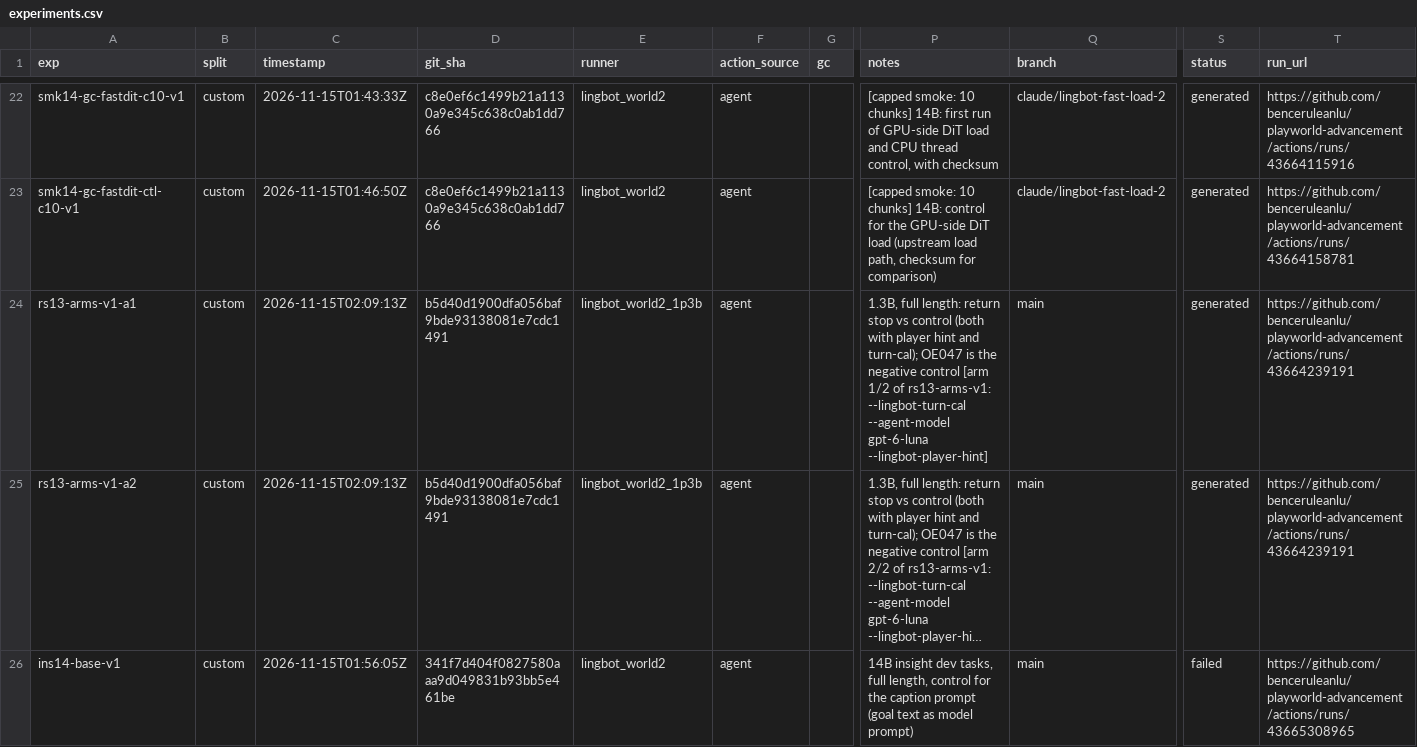
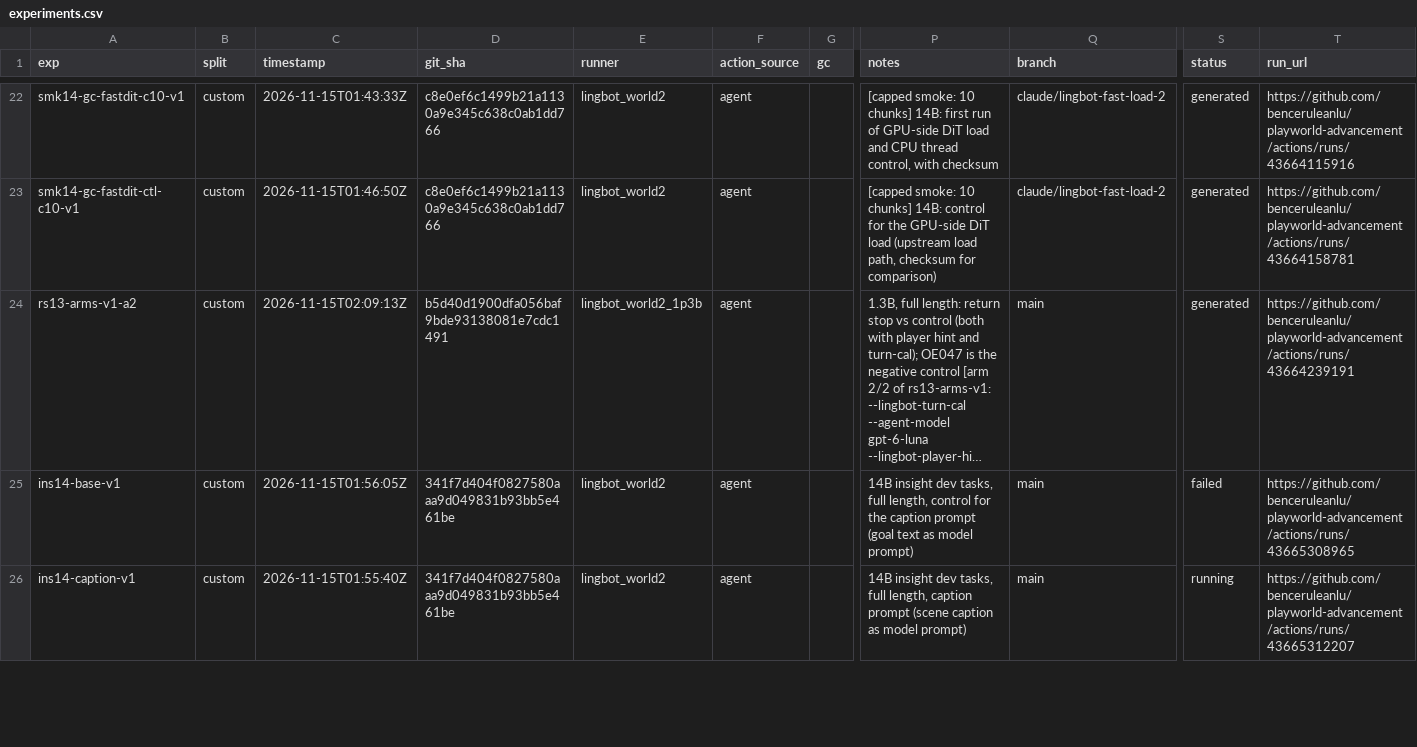
Before and after one commit to benceruleanlu/playworld-advancement, a CSV file: results/experiments.csv, drawn as a sheet; only a part is shown, gaps mark what is left out; the shorter side is filled out with more unchanged rows; long unchanged cells end in …; removed rows and columns are numbered as before the commit, all else as after; rows hold the shown columns only; the diff covers the shown part only; the diff names each change by its address in the sheet, - before the commit and + after, or states it on an @@ line.

```diff
--- a/results/experiments.csv
+++ b/results/experiments.csv
-row 24: rs13-arms-v1-a1 | custom | 2026-11-15T02:09:13Z | b5d40d1900dfa056baf9bde93138081e7cdc1491 | lingbot_world2_1p3b | agent |  | 1.3B, full length: return stop vs control (both with player hint and turn-cal); OE047 is the negative control [arm 1/2 of rs13-arms-v1: --lingbot-turn-cal --agent-model gpt-6-luna --lingbot-player-hint] | main | generated | https://github.com/benceruleanlu/playworld-advancement/actions/runs/43664239191
```
Also changed, not shown: 1 added row elsewhere in this file.
